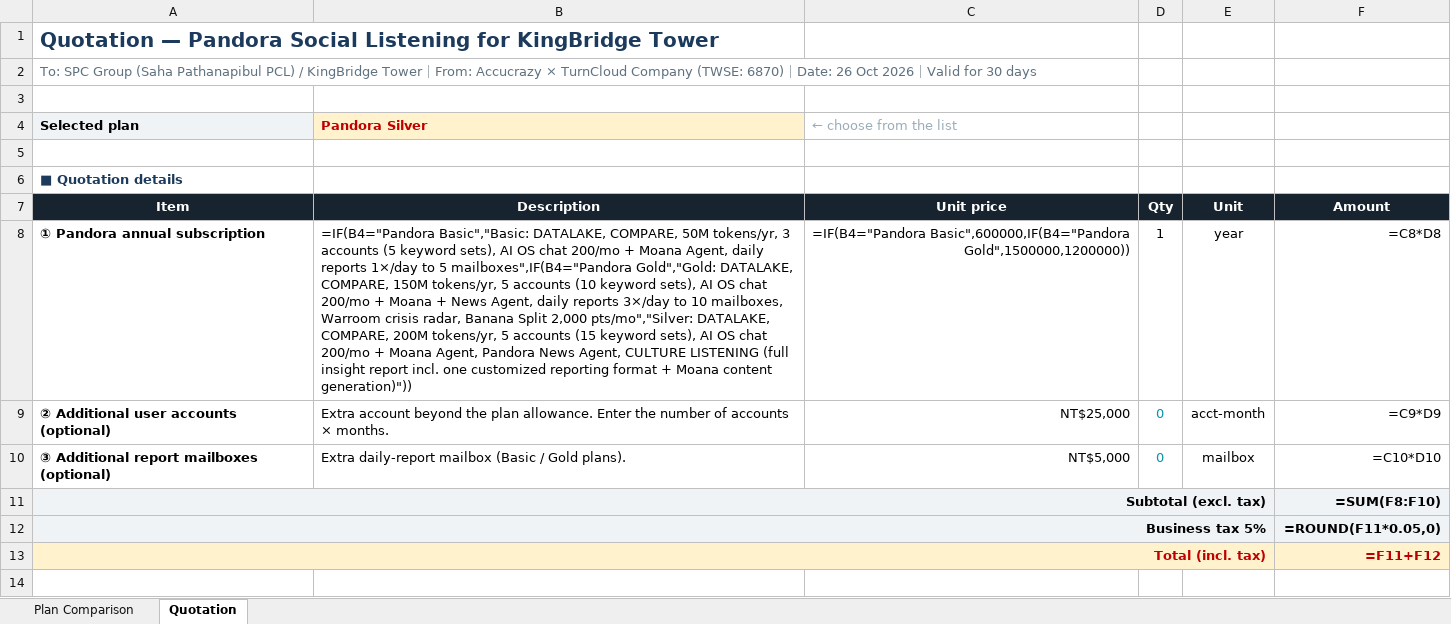
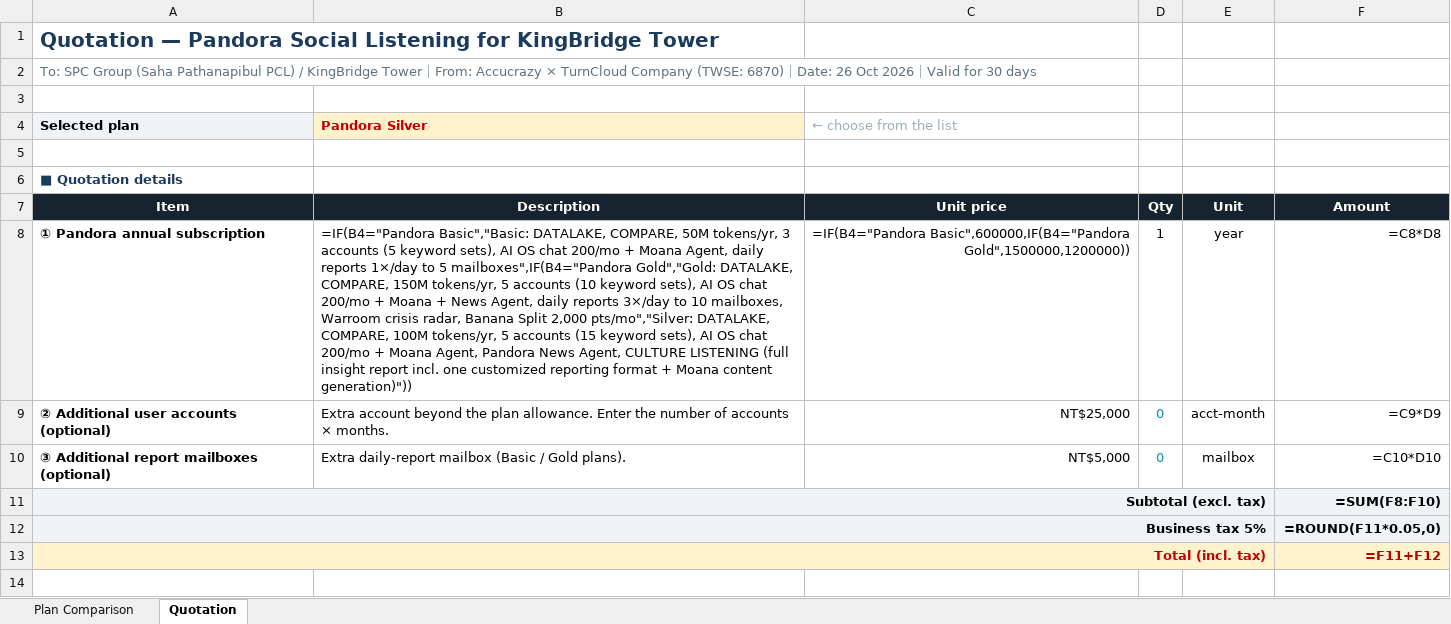
Before and after one commit to shelleychenyi/proposal, an Excel workbook: SPC GROUP/SPC_KingBridgeTower_Pandora_Quotation.xlsx, sheet Quotation, drawn as a sheet; only a part is shown; values as stored, in another font and other column widths than the file's, no borders; formulas without a stored value are shown as written; the diff names each change by its address in the sheet, - before the commit and + after, or states it on an @@ line.

```diff
--- a/SPC GROUP/SPC_KingBridgeTower_Pandora_Quotation.xlsx (sheet Quotation)
+++ b/SPC GROUP/SPC_KingBridgeTower_Pandora_Quotation.xlsx (sheet Quotation)
-B8 (Pandora Silver): …DATALAKE, COMPARE, 200M tokens/yr, 5…
+B8 (Pandora Silver): …DATALAKE, COMPARE, 100M tokens/yr, 5…
```
Also changed, not shown: sheet Plan Comparison, 1 other file.
